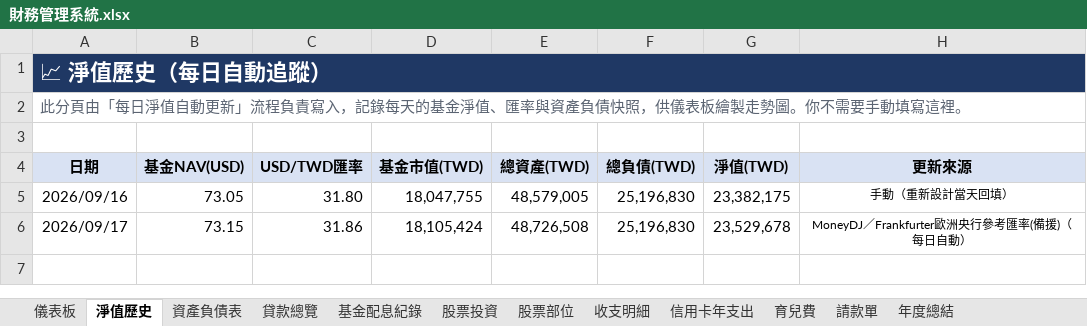
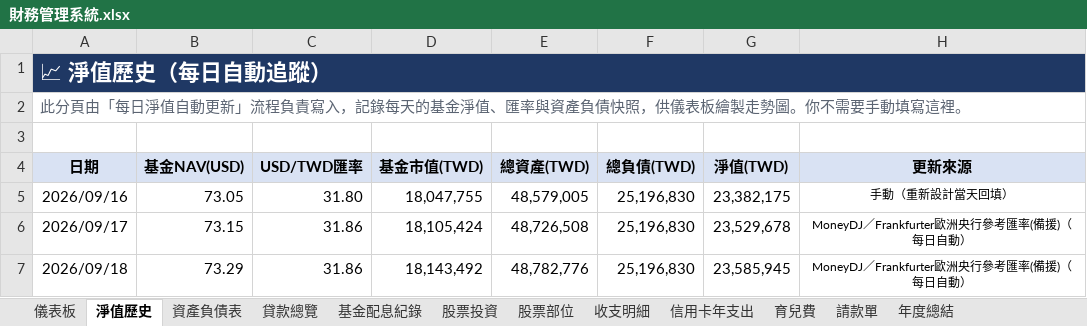
Before and after one commit to eminemollie/finance, an Excel workbook: 財務管理系統.xlsx, sheet 淨值歷史, drawn as a sheet; values as stored, in another font and other column widths than the file's, no borders; the diff names each change by its address in the sheet, - before the commit and + after, or states it on an @@ line.

```diff
--- a/財務管理系統.xlsx (sheet 淨值歷史)
+++ b/財務管理系統.xlsx (sheet 淨值歷史)
+row 7: 2026/09/18 | 73.29 | 31.86 | 18,143,492 | 48,782,776 | 25,196,830 | 23,585,945 | MoneyDJ／Frankfurter歐洲央行參考匯率(備援)（每日自動）
```
Also changed, not shown: sheet 股票部位, sheet 資產負債表, sheet 儀表板, 1 other file.
